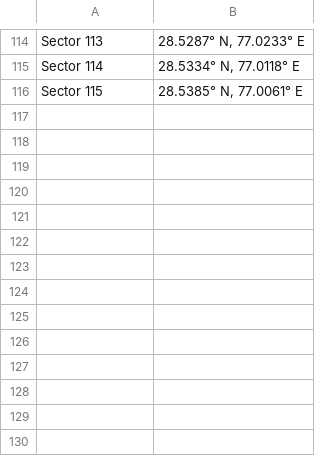
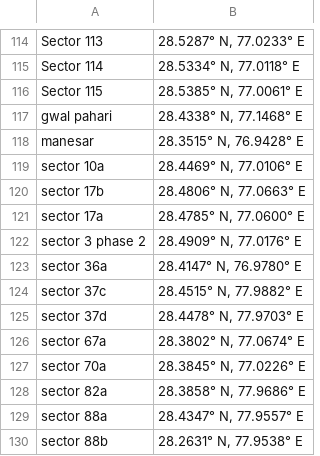
Before and after one commit to harshitjain1099/Real_Estate_Data_science_Project, a CSV file: DATASETS/latlong_scraper dataset/gurgaon_sectors_coordinates_1.csv, drawn as a sheet; only a part is shown, gaps mark what is left out; the diff names each change by its address in the sheet, - before the commit and + after, or states it on an @@ line.

Commit message:
data-visualization__Analysis App_and_modification

```diff
--- a/DATASETS/latlong_scraper dataset/gurgaon_sectors_coordinates_1.csv
+++ b/DATASETS/latlong_scraper dataset/gurgaon_sectors_coordinates_1.csv
+row 117: gwal pahari | 28.4338° N, 77.1468° E
+row 118: manesar | 28.3515° N, 76.9428° E
+row 119: sector 10a | 28.4469° N, 77.0106° E
+row 120: sector 17b | 28.4806° N, 77.0663° E
+row 121: sector 17a | 28.4785° N, 77.0600° E
+row 122: sector 3 phase 2 | 28.4909° N, 77.0176° E
+row 123: sector 36a | 28.4147° N, 76.9780° E
+row 124: sector 37c | 28.4515° N, 77.9882° E
+row 125: sector 37d | 28.4478° N, 77.9703° E
+row 126: sector 67a | 28.3802° N, 77.0674° E
+row 127: sector 70a | 28.3845° N, 77.0226° E
+row 128: sector 82a | 28.3858° N, 77.9686° E
+row 129: sector 88a | 28.4347° N, 77.9557° E
+row 130: sector 88b | 28.2631° N, 77.9538° E
```
Also changed, not shown: 8 other files.
